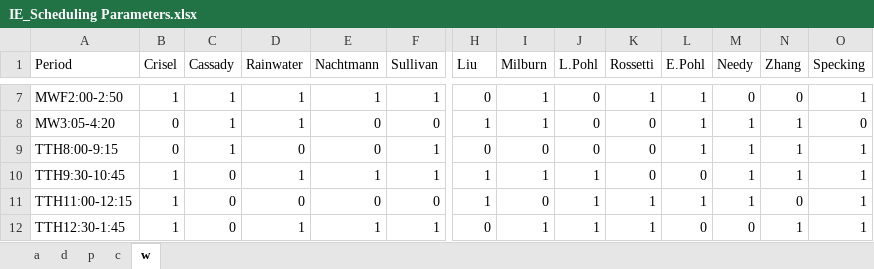
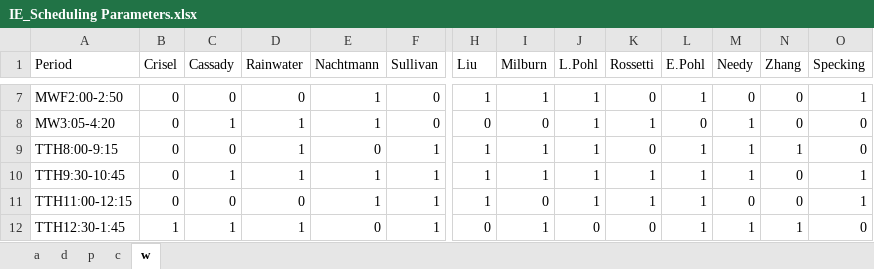
Before and after one commit to jbsooter/IE_Course_Scheduling, an Excel workbook: IE_Scheduling Parameters.xlsx, sheet w, drawn as a sheet; only a part is shown, gaps mark what is left out; values as stored, in another font and other column widths than the file's, no borders; the diff covers the shown part only; the diff names each change by its address in the sheet, - before the commit and + after, or states it on an @@ line.

```diff
--- a/IE_Scheduling Parameters.xlsx (sheet w)
+++ b/IE_Scheduling Parameters.xlsx (sheet w)
-B7 (Crisel): 1
+B7 (Crisel): 0
-C7 (Cassady): 1
+C7 (Cassady): 0
-D7 (Rainwater): 1
+D7 (Rainwater): 0
-F7 (Sullivan): 1
+F7 (Sullivan): 0
-H7 (Liu): 0
+H7 (Liu): 1
-J7:J9 (L.Pohl): 0
+J7:J9 (L.Pohl): 1
-K7 (Rossetti): 1
+K7 (Rossetti): 0
-E8 (Nachtmann): 0
+E8 (Nachtmann): 1
-H8 (Liu): 1
+H8 (Liu): 0
-I8 (Milburn): 1
+I8 (Milburn): 0
-K8 (Rossetti): 0
+K8 (Rossetti): 1
-L8 (E.Pohl): 1
+L8 (E.Pohl): 0
-N8 (Zhang): 1
+N8 (Zhang): 0
-C9 (Cassady): 1
+C9 (Cassady): 0
-D9 (Rainwater): 0
+D9 (Rainwater): 1
-H9 (Liu): 0
+H9 (Liu): 1
-I9 (Milburn): 0
+I9 (Milburn): 1
-O9 (Specking): 1
+O9 (Specking): 0
-B10:B11 (Crisel): 1
+B10:B11 (Crisel): 0
-C10 (Cassady): 0
+C10 (Cassady): 1
-K10 (Rossetti): 0
+K10 (Rossetti): 1
-L10 (E.Pohl): 0
+L10 (E.Pohl): 1
-N10 (Zhang): 1
+N10 (Zhang): 0
-E11 (Nachtmann): 0
+E11 (Nachtmann): 1
-F11 (Sullivan): 0
+F11 (Sullivan): 1
-M11 (Needy): 1
+M11 (Needy): 0
-C12 (Cassady): 0
+C12 (Cassady): 1
-E12 (Nachtmann): 1
+E12 (Nachtmann): 0
-J12 (L.Pohl): 1
+J12 (L.Pohl): 0
-K12 (Rossetti): 1
+K12 (Rossetti): 0
-L12 (E.Pohl): 0
+L12 (E.Pohl): 1
-M12 (Needy): 0
+M12 (Needy): 1
-O12 (Specking): 1
+O12 (Specking): 0
```
Also changed, not shown: 46 edited cells elsewhere in this sheet, 4 other files.
